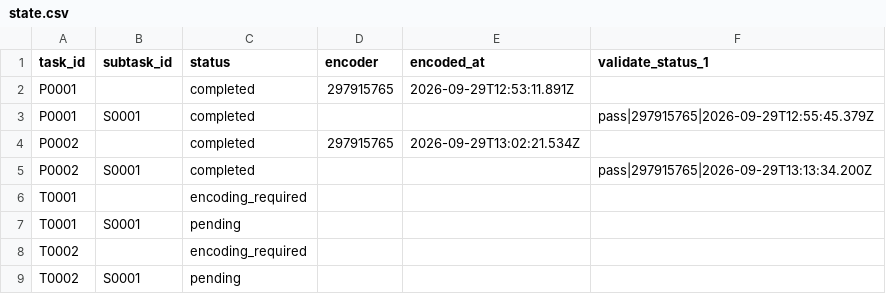
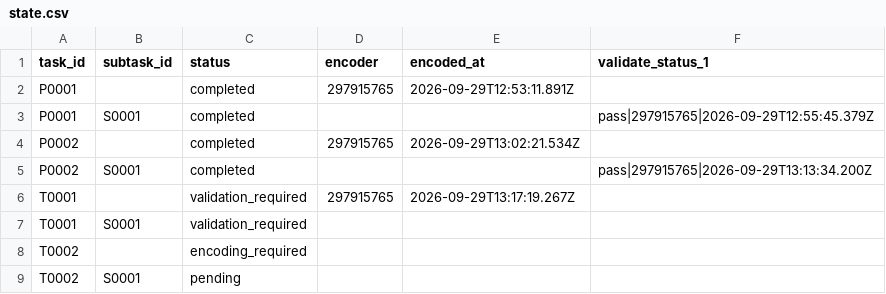
Before and after one commit to ohwjd/test-20260929-pages, a CSV file: tracking/state.csv, drawn as a sheet.

```diff
--- a/tracking/state.csv
+++ b/tracking/state.csv
@@ -5,4 +5,4 @@ P0002,,completed,297915765,2026-09-29T13:02:21.534Z,
 P0002,S0001,completed,,,pass|297915765|2026-09-29T13:13:34.200Z
-T0001,,encoding_required,,,
-T0001,S0001,pending,,,
+T0001,,validation_required,297915765,2026-09-29T13:17:19.267Z,
+T0001,S0001,validation_required,,,
 T0002,,encoding_required,,,
```
Also changed, not shown: tracking/history.csv, 2 other files.
